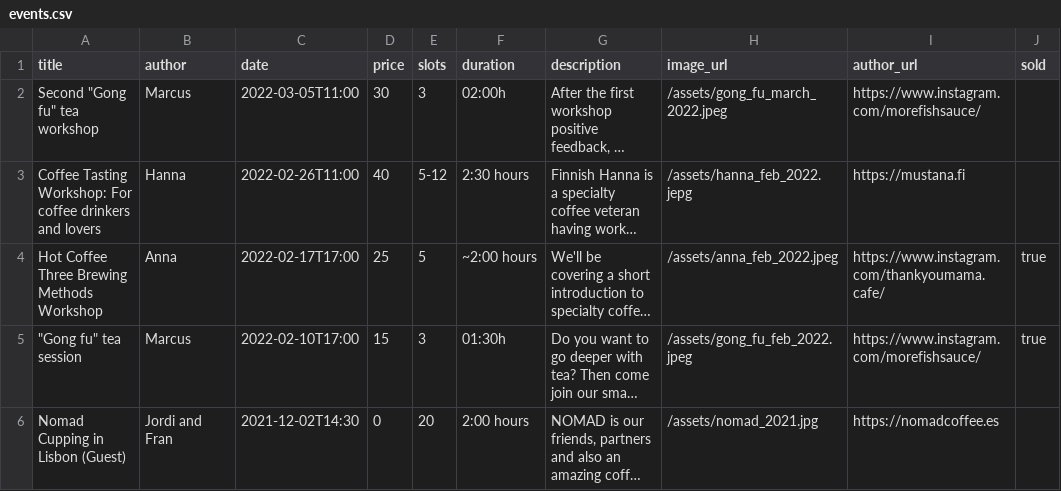
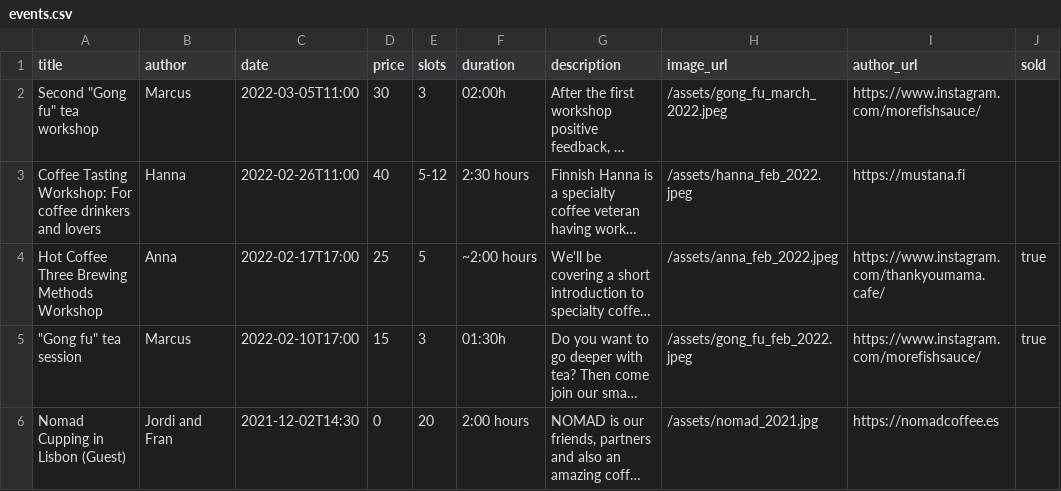
Before and after one commit to thankyoumama/website, a CSV file: _data/events.csv, drawn as a sheet; long unchanged cells end in …; the diff names each change by its address in the sheet, - before the commit and + after, or states it on an @@ line.

Commit message:
Fixed the typo.

```diff
--- a/_data/events.csv
+++ b/_data/events.csv
-H3 (image_url): /assets/hanna_feb_2022.jepg
+H3 (image_url): /assets/hanna_feb_2022.jpeg
```
